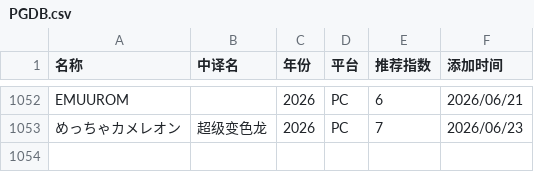
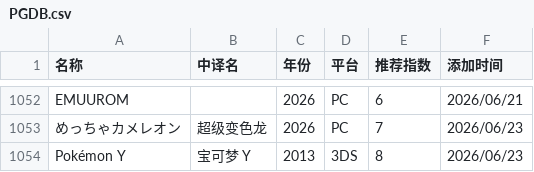
Before and after one commit to pqr-gaming/pqr-gaming.github.io, a CSV file: PGDB.csv, drawn as a sheet; only a part is shown, gaps mark what is left out.

Commit message:
add new entry

```diff
--- a/PGDB.csv
+++ b/PGDB.csv
@@ -1053 +1053,2 @@ EMUUROM,,2026,PC,6,2026/06/21
 めっちゃカメレオン,超级变色龙,2026,PC,7,2026/06/23
+Pokémon Y,宝可梦 Y,2013,3DS,8,2026/06/23
```
